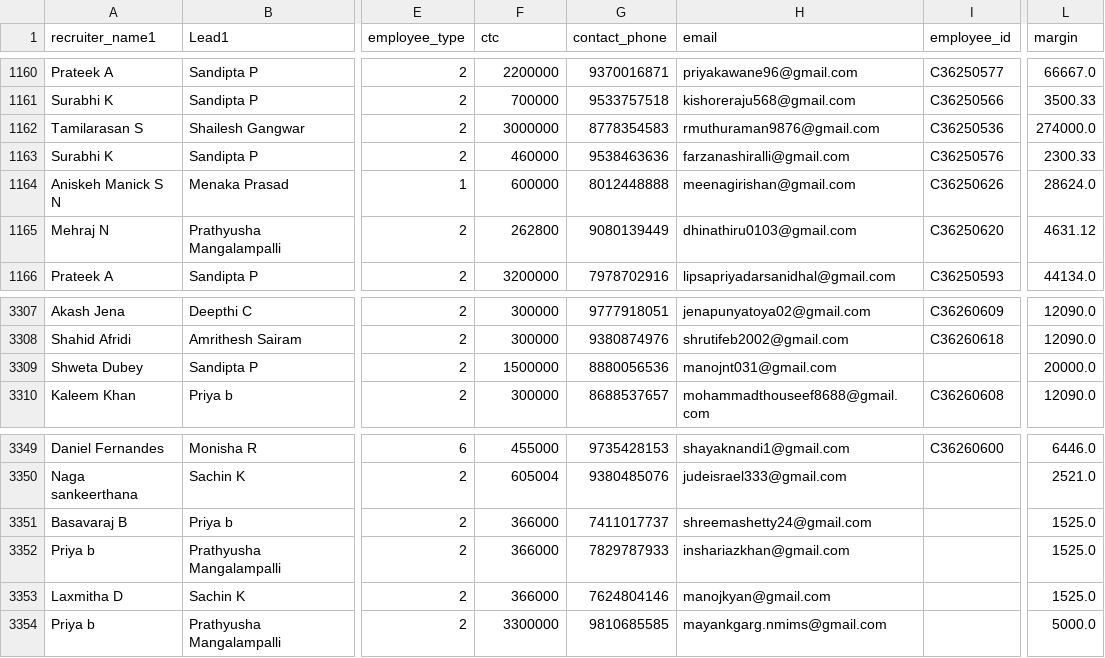
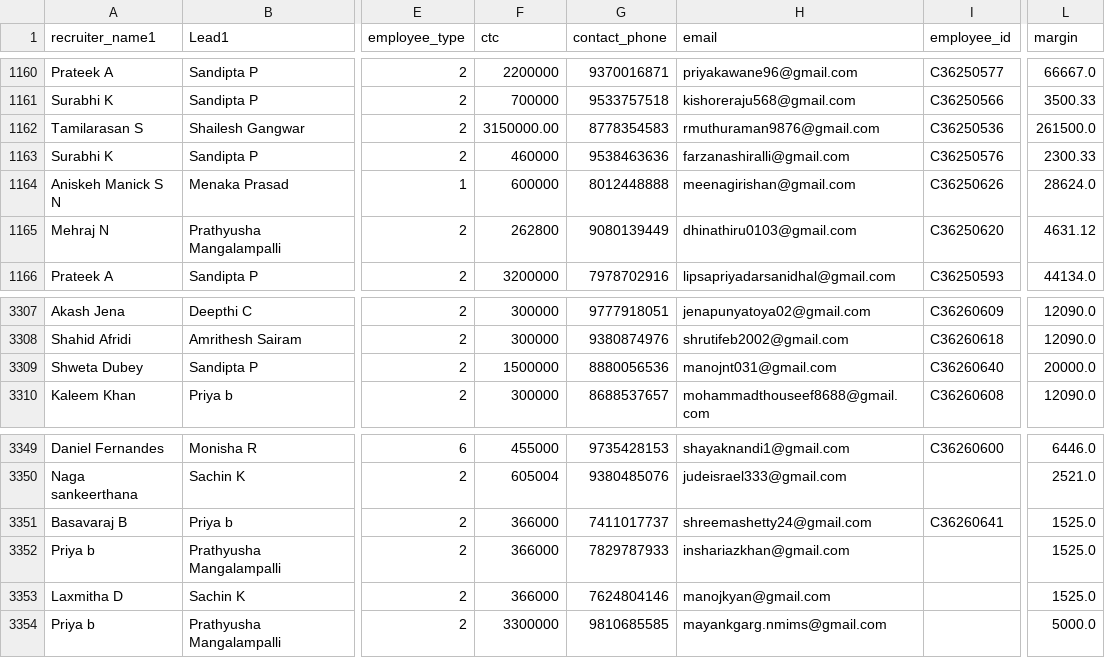
Before and after one commit to mdashiquekhanwork009-maker/CEO-Dashboard, a CSV file: data/activeheadcount.csv, drawn as a sheet; only a part is shown, gaps mark what is left out; the diff names each change by its address in the sheet, - before the commit and + after, or states it on an @@ line.

```diff
--- a/data/activeheadcount.csv
+++ b/data/activeheadcount.csv
-F1162 (ctc): 3000000
+F1162 (ctc): 3150000.00
-L1162 (margin): 274000.0
+L1162 (margin): 261500.0
-I3309 (employee_id): (empty)
+I3309 (employee_id): C36260640
-I3351 (employee_id): (empty)
+I3351 (employee_id): C36260641
```
Also changed, not shown: data/onboarding_data.csv.
